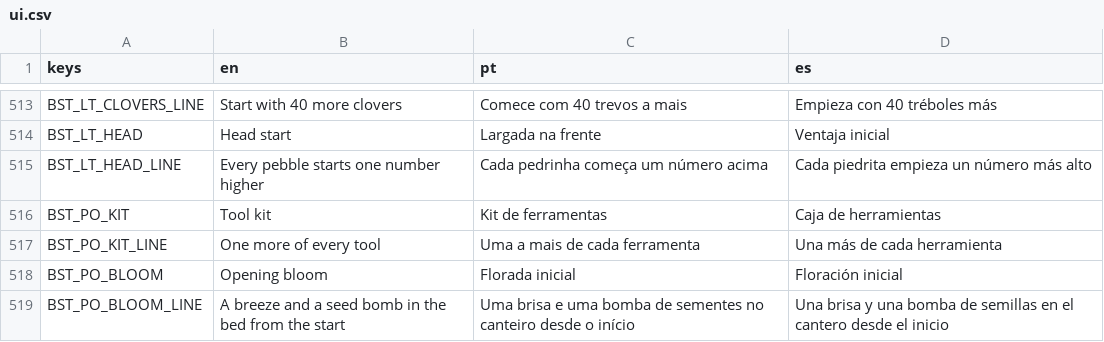
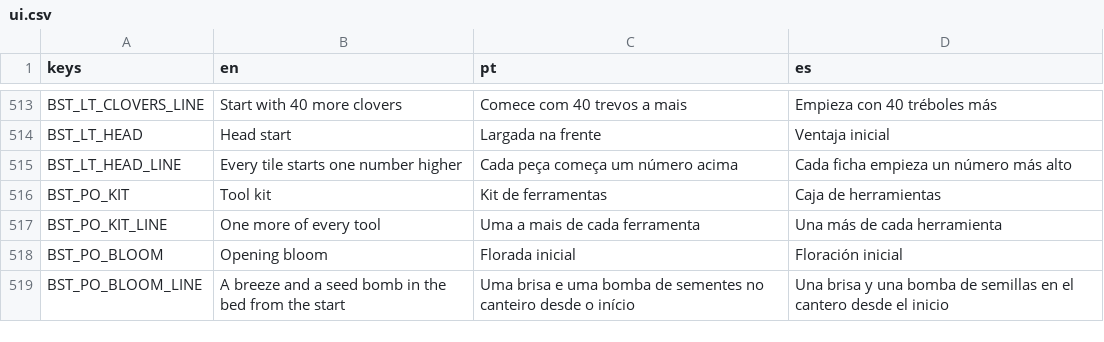
Before and after one commit to flavioriper/daily-games, a CSV file: locale/ui.csv, drawn as a sheet; only a part is shown, gaps mark what is left out; the diff covers the shown part only.

Commit message:
feat(thirteen): redrawn after Binairo, cozy and soft -- the pieces are rounded pastel tiles with a thin lip and ink numbers, the tray is the flat boards' parchment card, the chain is paper slid under lifted tiles and nothing fades for it; the sand shader, the wooden frame and the rake go; the strings say tile

```diff
--- a/locale/ui.csv
+++ b/locale/ui.csv
@@ -514,3 +514,3 @@ BST_LT_CLOVERS_LINE,Start with 40 more clovers,Comece com 40 trevos a mais,Empie
 BST_LT_HEAD,Head start,Largada na frente,Ventaja inicial
-BST_LT_HEAD_LINE,Every pebble starts one number higher,Cada pedrinha começa um número acima,Cada piedrita empieza un número más alto
+BST_LT_HEAD_LINE,Every tile starts one number higher,Cada peça começa um número acima,Cada ficha empieza un número más alto
 BST_PO_KIT,Tool kit,Kit de ferramentas,Caja de herramientas
```
Also changed, not shown: 30 edited cells elsewhere in this file, 8 other files.
